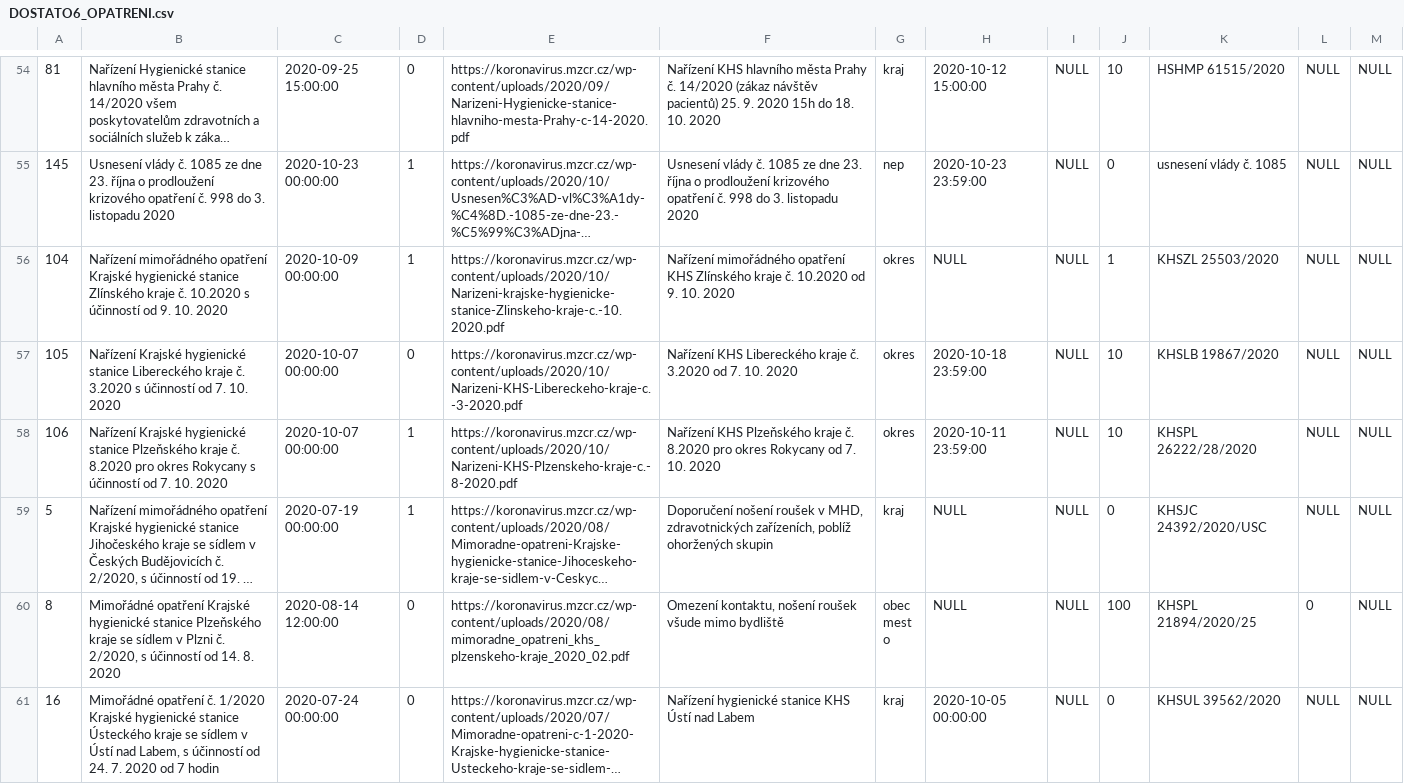
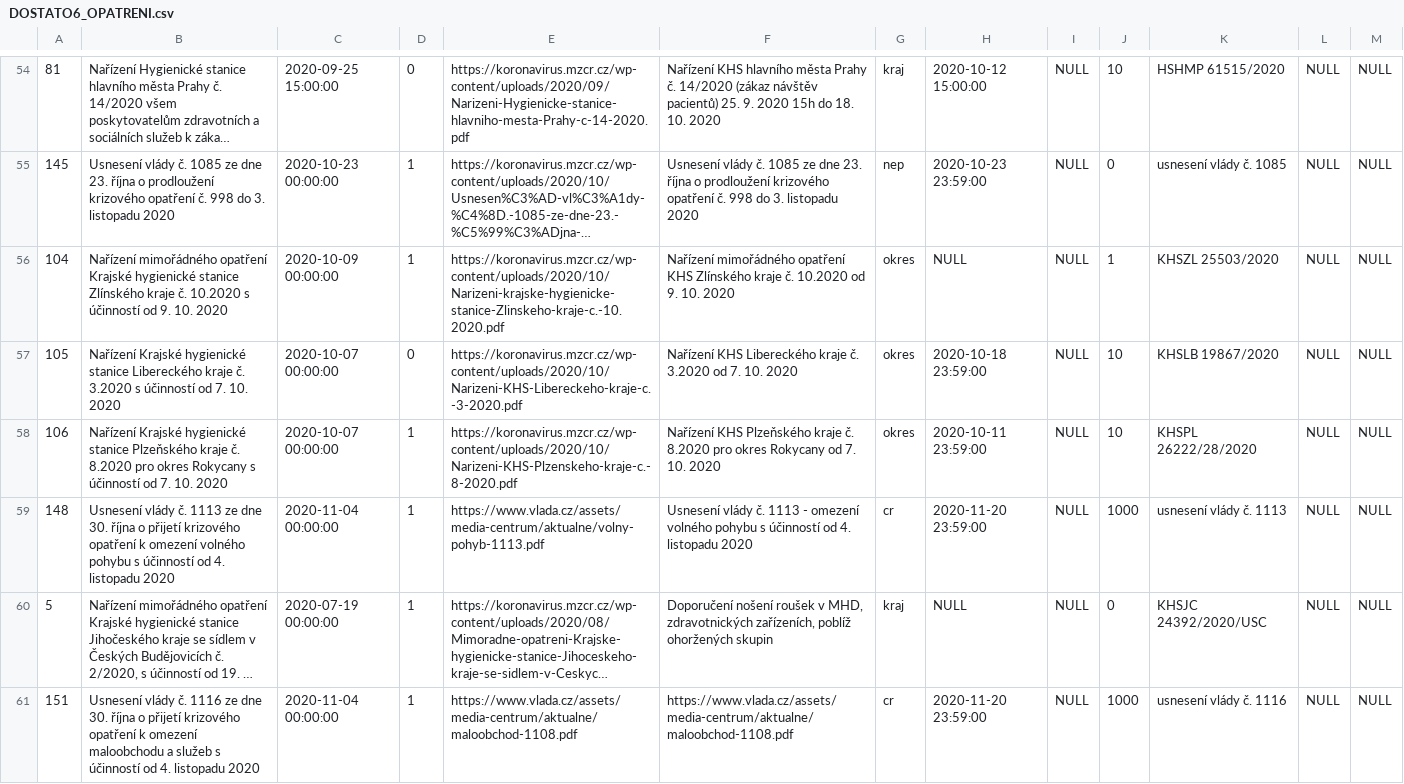
Before and after one commit to tomas-dostal/potrebujurousku, a CSV file: dbexport/csv/DOSTATO6_OPATRENI.csv, drawn as a sheet; only a part is shown, gaps mark what is left out; the shorter side is filled out with more unchanged rows; long unchanged cells end in …; the diff covers the shown part only; the diff names each change by its address in the sheet, - before the commit and + after, or states it on an @@ line.

```diff
--- a/dbexport/csv/DOSTATO6_OPATRENI.csv
+++ b/dbexport/csv/DOSTATO6_OPATRENI.csv
+row 59: 148 | Usnesení vlády č. 1113 ze dne 30. října o přijetí krizového opatření k omezení volného pohybu s účinností od 4. listopadu 2020 | 2020-11-04 00:00:00 | 1 | https://www.vlada.cz/assets/media-centrum/aktualne/volny-pohyb-1113.pdf | Usnesení vlády č. 1113 - omezení volného pohybu s účinností od 4. listopadu 2020 | cr | 2020-11-20 23:59:00 | NULL | 1000 | usnesení vlády č. 1113 | NULL | NULL
+row 61: 151 | Usnesení vlády č. 1116 ze dne 30. října o přijetí krizového opatření k omezení maloobchodu a služeb s účinností od 4. listopadu 2020 | 2020-11-04 00:00:00 | 1 | https://www.vlada.cz/assets/media-centrum/aktualne/maloobchod-1108.pdf | https://www.vlada.cz/assets/media-centrum/aktualne/maloobchod-1108.pdf | cr | 2020-11-20 23:59:00 | NULL | 1000 | usnesení vlády č. 1116 | NULL | NULL
```
Also changed, not shown: 9 added rows and 1 edited cell elsewhere in this file, 8 other files.
